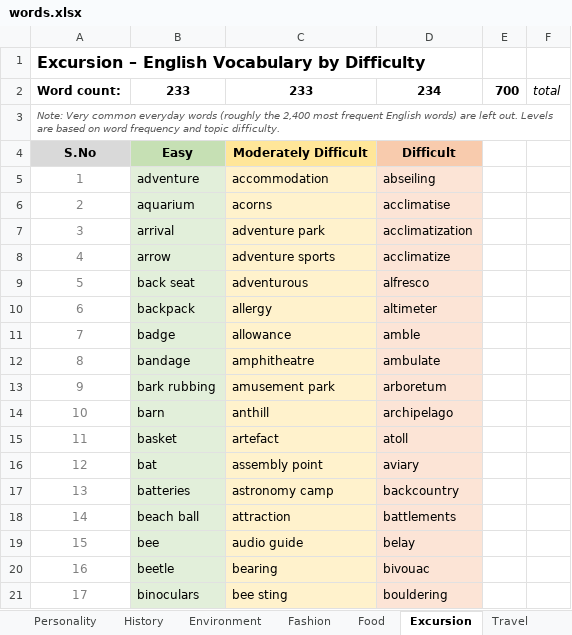
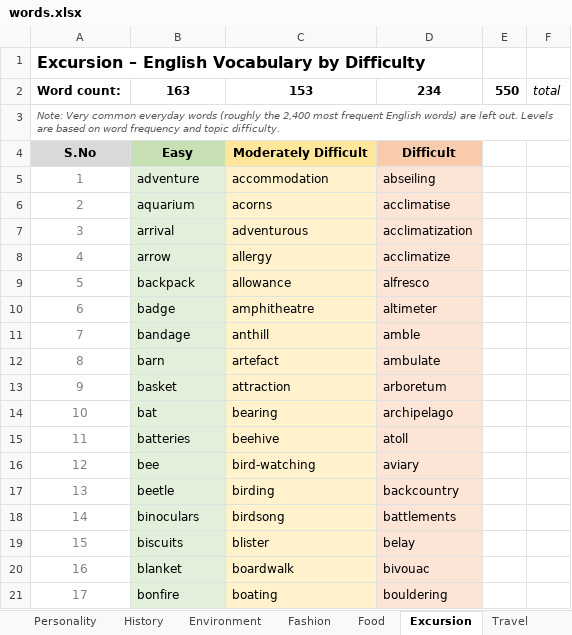
Before and after one commit to vcsrivas/Shabd-Sadhana, an Excel workbook: words.xlsx, sheet Excursion, drawn as a sheet; only a part is shown; values as stored, in another font and other column widths than the file's, no borders; the diff covers the shown part only; the diff names each change by its address in the sheet, - before the commit and + after, or states it on an @@ line.

```diff
--- a/words.xlsx (sheet Excursion)
+++ b/words.xlsx (sheet Excursion)
-B2: 233
+B2: 163
-C2: 233
+C2: 153
-E2: 700
+E2: 550
-C7: adventure park
+C7: adventurous
-C8: adventure sports
+C8: allergy
-B9: back seat
+B9: backpack
-C9: adventurous
+C9: allowance
-B10: backpack
+B10: badge
-C10: allergy
+C10: amphitheatre
-B11: badge
+B11: bandage
-C11: allowance
+C11: anthill
-B12: bandage
+B12: barn
-C12: amphitheatre
+C12: artefact
-B13: bark rubbing
+B13: basket
-C13: amusement park
+C13: attraction
-B14: barn
+B14: bat
-C14: anthill
+C14: bearing
-B15: basket
+B15: batteries
-C15: artefact
+C15: beehive
-B16: bat
+B16: bee
-C16: assembly point
+C16: bird-watching
-B17: batteries
+B17: beetle
-C17: astronomy camp
+C17: birding
-B18: beach ball
+B18: binoculars
-C18: attraction
+C18: birdsong
-B19: bee
+B19: biscuits
-C19: audio guide
+C19: blister
-B20: beetle
+B20: blanket
-C20: bearing
+C20: boardwalk
-B21: binoculars
+B21: bonfire
-C21: bee sting
+C21: boating
```
Also changed, not shown: 432 edited cells elsewhere in this sheet, sheet Environment, sheet Travel, sheet Commerce, sheet Science, sheet Society, sheet Politics, 11 more sheets.
